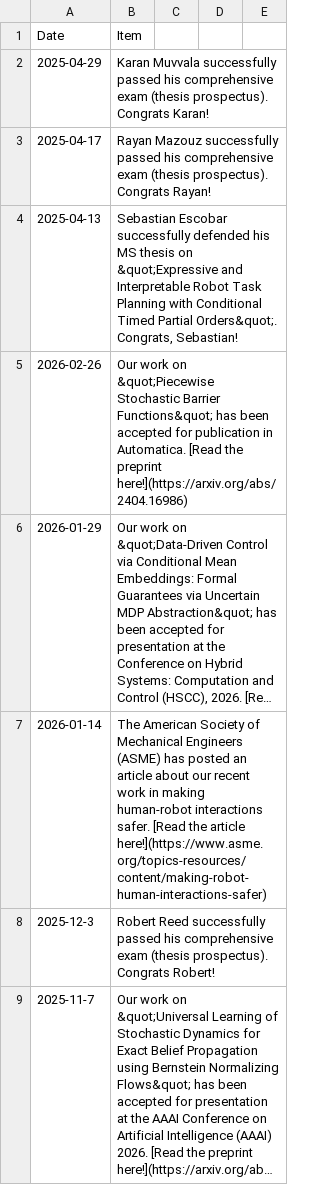
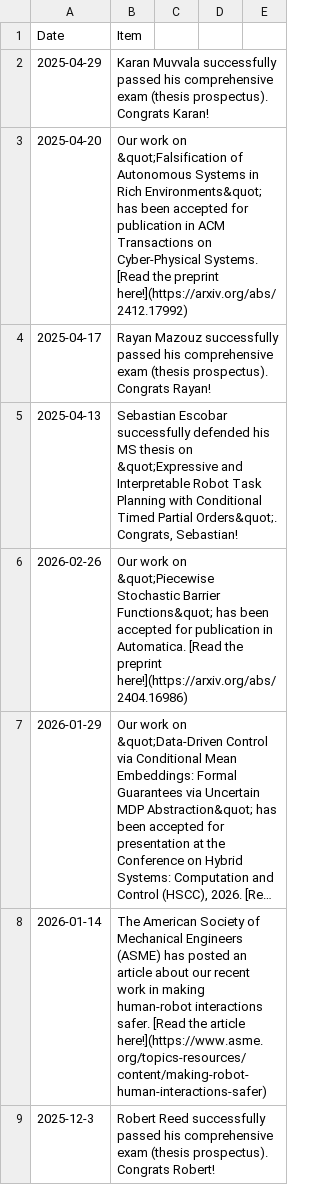
Before and after one commit to aria-systems-group/website, a CSV file: _data/news.csv, drawn as a sheet; only a part is shown; the shorter side is filled out with more unchanged rows; long unchanged cells end in …; the diff names each change by its address in the sheet, - before the commit and + after, or states it on an @@ line.

```diff
--- a/_data/news.csv
+++ b/_data/news.csv
+row 3: 2025-04-20 | Our work on &quot;Falsification of Autonomous Systems in Rich Environments&quot; has been accepted for publication in ACM Transactions on Cyber-Physical Systems. [Read the preprint here!](https://arxiv.org/abs/2412.17992)
```
Also changed, not shown: 1 other file.
